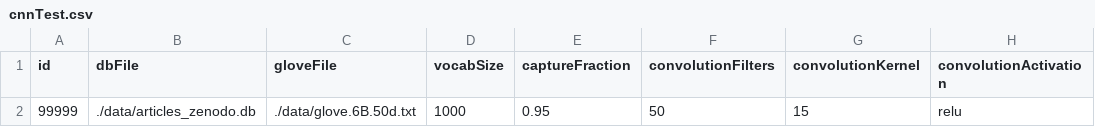
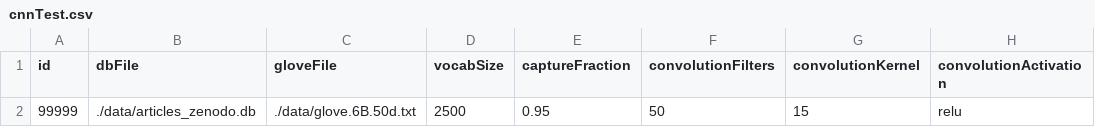
Before and after one commit to tjwhalenUVA/DAEN690, a CSV file: NeuralNet/cnnTest.csv, drawn as a sheet; only a part is shown; the diff names each change by its address in the sheet, - before the commit and + after, or states it on an @@ line.

```diff
--- a/NeuralNet/cnnTest.csv
+++ b/NeuralNet/cnnTest.csv
-D2 (vocabSize): 1000
+D2 (vocabSize): 2500
```
Also changed, not shown: 2 other files.
